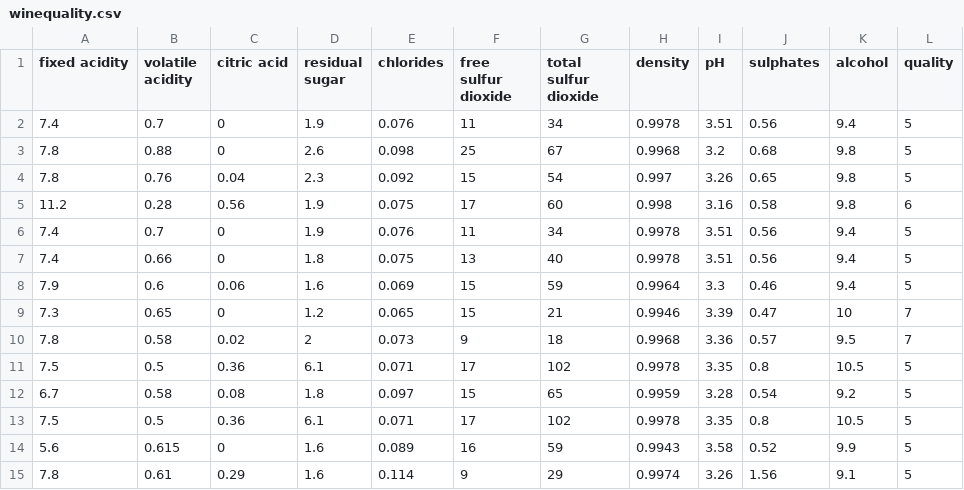
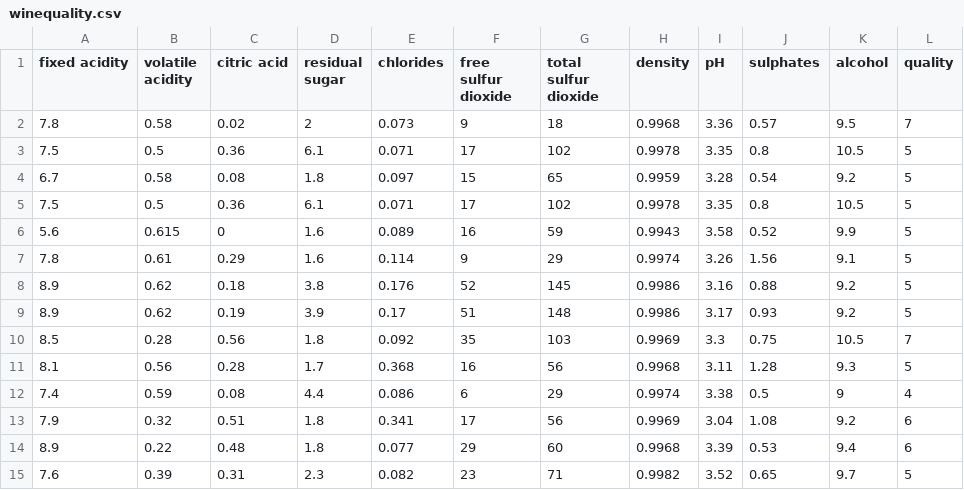
Before and after one commit to Camilovs/Machine-learning-IA, a CSV file: winequality.csv, drawn as a sheet; only a part is shown; the shorter side is filled out with more unchanged rows; the diff names each change by its address in the sheet, - before the commit and + after, or states it on an @@ line.

```diff
--- a/winequality.csv
+++ b/winequality.csv
-row 2: 7.4 | 0.7 | 0 | 1.9 | 0.076 | 11 | 34 | 0.9978 | 3.51 | 0.56 | 9.4 | 5
-row 3: 7.8 | 0.88 | 0 | 2.6 | 0.098 | 25 | 67 | 0.9968 | 3.2 | 0.68 | 9.8 | 5
-row 4: 7.8 | 0.76 | 0.04 | 2.3 | 0.092 | 15 | 54 | 0.997 | 3.26 | 0.65 | 9.8 | 5
-row 5: 11.2 | 0.28 | 0.56 | 1.9 | 0.075 | 17 | 60 | 0.998 | 3.16 | 0.58 | 9.8 | 6
-row 6: 7.4 | 0.7 | 0 | 1.9 | 0.076 | 11 | 34 | 0.9978 | 3.51 | 0.56 | 9.4 | 5
-row 7: 7.4 | 0.66 | 0 | 1.8 | 0.075 | 13 | 40 | 0.9978 | 3.51 | 0.56 | 9.4 | 5
-row 8: 7.9 | 0.6 | 0.06 | 1.6 | 0.069 | 15 | 59 | 0.9964 | 3.3 | 0.46 | 9.4 | 5
-row 9: 7.3 | 0.65 | 0 | 1.2 | 0.065 | 15 | 21 | 0.9946 | 3.39 | 0.47 | 10 | 7
```
Also changed, not shown: 2 other files.
